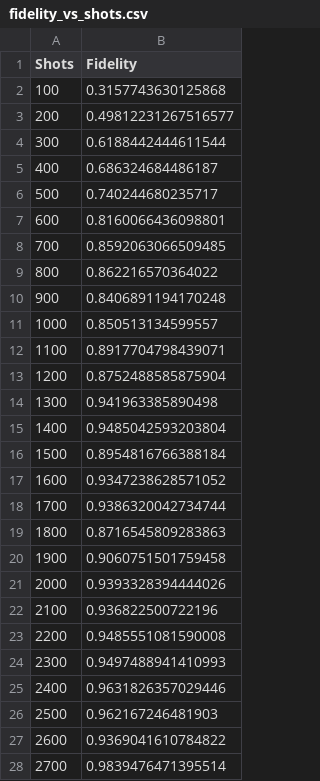
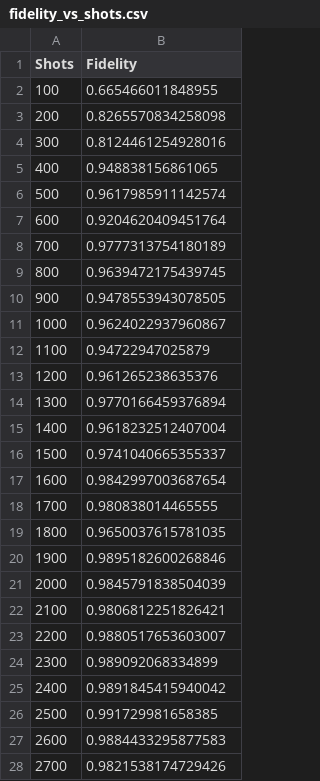
Before and after one commit to small-brain-ferret/quantum-image-ksasf, a CSV file: frqi/fidelity_vs_shots.csv, drawn as a sheet; only a part is shown; the diff covers the shown part only.

```diff
--- a/frqi/fidelity_vs_shots.csv
+++ b/frqi/fidelity_vs_shots.csv
@@ -1,28 +1,28 @@
 Shots,Fidelity
-100,0.3157743630125868
-200,0.49812231267516577
-300,0.6188442444611544
-400,0.686324684486187
-500,0.740244680235717
-600,0.8160066436098801
-700,0.8592063066509485
-800,0.862216570364022
-900,0.8406891194170248
-1000,0.850513134599557
-1100,0.8917704798439071
-1200,0.8752488585875904
-1300,0.941963385890498
-1400,0.9485042593203804
-1500,0.8954816766388184
-1600,0.9347238628571052
-1700,0.9386320042734744
-1800,0.8716545809283863
-1900,0.9060751501759458
-2000,0.9393328394444026
-2100,0.936822500722196
-2200,0.9485551081590008
-2300,0.9497488941410993
-2400,0.9631826357029446
-2500,0.962167246481903
-2600,0.9369041610784822
-2700,0.9839476471395514
+100,0.665466011848955
+200,0.8265570834258098
+300,0.8124461254928016
+400,0.948838156861065
+500,0.9617985911142574
+600,0.9204620409451764
+700,0.9777313754180189
+800,0.9639472175439745
+900,0.9478553943078505
+1000,0.9624022937960867
+1100,0.94722947025879
+1200,0.961265238635376
+1300,0.9770166459376894
+1400,0.9618232512407004
+1500,0.9741040665355337
+1600,0.9842997003687654
+1700,0.980838014465555
+1800,0.9650037615781035
+1900,0.9895182600268846
+2000,0.9845791838504039
+2100,0.9806812251826421
+2200,0.9880517653603007
+2300,0.989092068334899
+2400,0.9891845415940042
+2500,0.991729981658385
+2600,0.9884433295877583
+2700,0.9821538174729426
```
Also changed, not shown: 23 edited cells elsewhere in this file, 2 other files.
